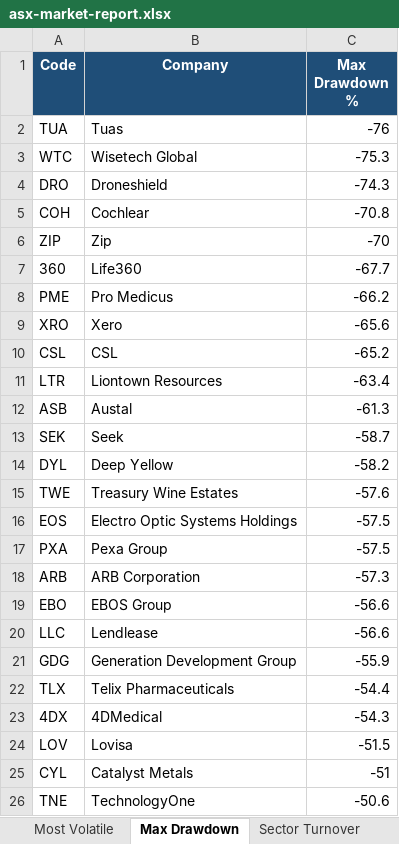
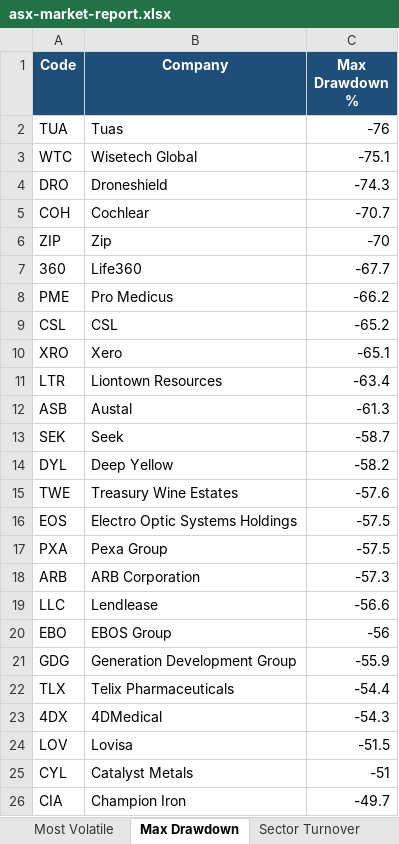
Before and after one commit to anurag7171/asx-market-analytics, an Excel workbook: reports/asx-market-report.xlsx, sheet Max Drawdown, drawn as a sheet; values as stored, in another font and other column widths than the file's, no borders; conditional formats not drawn; removed rows and columns are numbered as before the commit, all else as after; the diff names each change by its address in the sheet, - before the commit and + after, or states it on an @@ line.

```diff
--- a/reports/asx-market-report.xlsx (sheet Max Drawdown)
+++ b/reports/asx-market-report.xlsx (sheet Max Drawdown)
-C3 (Max Drawdown %): -75.3
+C3 (Max Drawdown %): -75.1
-C5 (Max Drawdown %): -70.8
+C5 (Max Drawdown %): -70.7
-row 9: XRO | Xero | -65.6
+row 10: XRO | Xero | -65.1
-row 19: EBO | EBOS Group | -56.6
+row 20: EBO | EBOS Group | -56
-row 26: TNE | TechnologyOne | -50.6
+row 26: CIA | Champion Iron | -49.7
```
Also changed, not shown: sheet Top Performers, sheet Most Volatile, sheet Sector Returns, sheet Sector Turnover, 2 other files.
